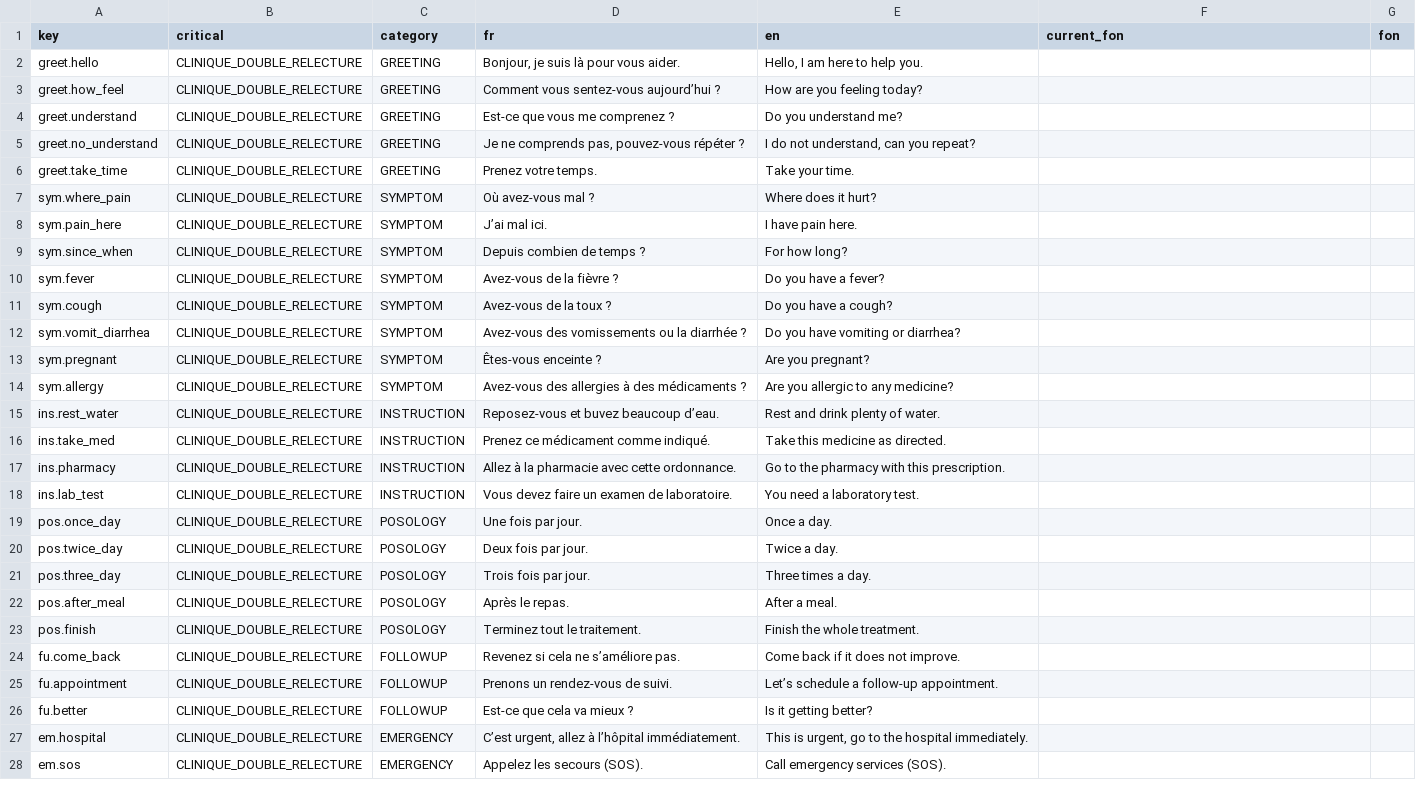
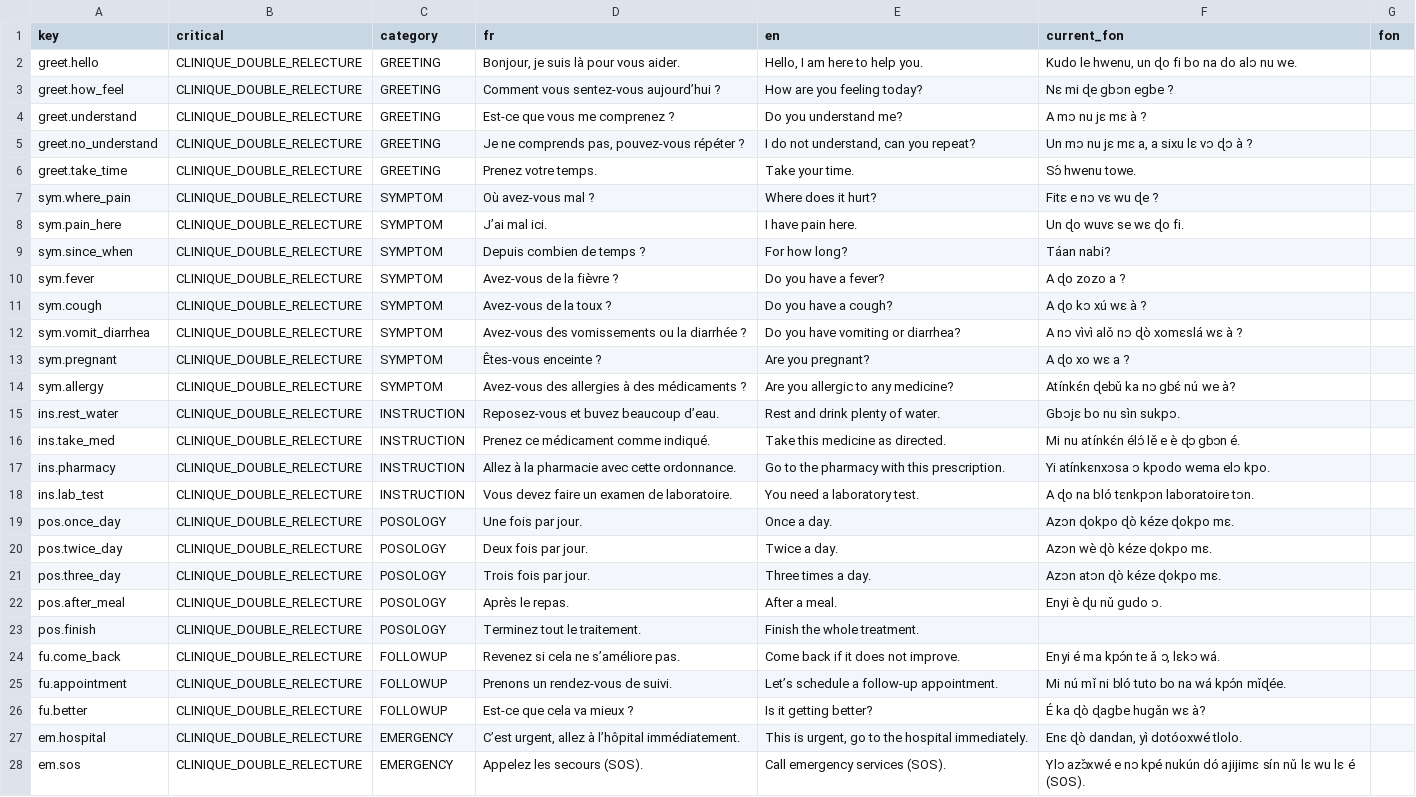
Before and after one commit to malcomx2022/digisante-mobile, a CSV file: docs/validation/L9/phrasebook.fon.csv, drawn as a sheet; the diff names each change by its address in the sheet, - before the commit and + after, or states it on an @@ line.

```diff
--- a/docs/validation/L9/phrasebook.fon.csv
+++ b/docs/validation/L9/phrasebook.fon.csv
-F2 (current_fon): (empty)
+F2 (current_fon): Kudo le hwenu‚ un ɖo fi bo na do alɔ nu we.
-F3 (current_fon): (empty)
+F3 (current_fon): Nε mi ɖe gbɔn egbe ?
-F4 (current_fon): (empty)
+F4 (current_fon): A mɔ nu jɛ mɛ à ?
-F5 (current_fon): (empty)
+F5 (current_fon): Un mɔ nu jɛ mɛ a, a sixu lɛ vɔ ɖɔ à ?
-F6 (current_fon): (empty)
+F6 (current_fon): Sɔ́ hwenu towe.
-F7 (current_fon): (empty)
+F7 (current_fon): Fitɛ e nɔ vε wu ɖe ?
-F8 (current_fon): (empty)
+F8 (current_fon): Un ɖo wuvɛ se wɛ ɖo fi.
-F9 (current_fon): (empty)
+F9 (current_fon): Táan nabi?
-F10 (current_fon): (empty)
+F10 (current_fon): A ɖo zozo a ?
-F11 (current_fon): (empty)
+F11 (current_fon): A ɖo kɔ xú wɛ à ?
-F12 (current_fon): (empty)
+F12 (current_fon): A nɔ vìvì alǒ nɔ ɖò xomɛslá wɛ à ?
-F13 (current_fon): (empty)
+F13 (current_fon): A ɖo xo wɛ a ?
-F14 (current_fon): (empty)
+F14 (current_fon): Atínkɛ́n ɖebǔ ka nɔ gbɛ́ nú we à?
-F15 (current_fon): (empty)
+F15 (current_fon): Gbɔjɛ bo nu sìn sukpɔ.
-F16 (current_fon): (empty)
+F16 (current_fon): Mi nu atínkɛ́n élɔ́ lě e è ɖɔ gbɔn é.
-F17 (current_fon): (empty)
+F17 (current_fon): Yi atínkɛnxɔsa ɔ kpodo wema elɔ kpo.
-F18 (current_fon): (empty)
+F18 (current_fon): A ɖo na bló tɛnkpɔn laboratoire tɔn.
-F19 (current_fon): (empty)
+F19 (current_fon): Azɔn ɖokpo ɖò kéze ɖokpo mɛ.
-F20 (current_fon): (empty)
+F20 (current_fon): Azɔn wè ɖò kéze ɖokpo mɛ.
-F21 (current_fon): (empty)
+F21 (current_fon): Azɔn atɔn ɖò kéze ɖokpo mɛ.
-F22 (current_fon): (empty)
+F22 (current_fon): Enyi è ɖu nǔ gudo ɔ.
-F24 (current_fon): (empty)
+F24 (current_fon): Enyi é ma kpɔ́n te ǎ ɔ, lɛkɔ wá.
-F25 (current_fon): (empty)
+F25 (current_fon): Mi nú mǐ ni bló tuto bo na wá kpɔ́n mǐɖée.
-F26 (current_fon): (empty)
+F26 (current_fon): É ka ɖò ɖagbe hugǎn wɛ à?
-F27 (current_fon): (empty)
+F27 (current_fon): Enɛ ɖò dandan, yì dotóoxwé tlolo.
-F28 (current_fon): (empty)
+F28 (current_fon): Ylɔ azɔ̌xwé e nɔ kpé nukún dó ajijimɛ sín nǔ lɛ wu lɛ é (SOS).
```
Also changed, not shown: docs/validation/L9/phrasebook.yor.csv, 10 other files.
